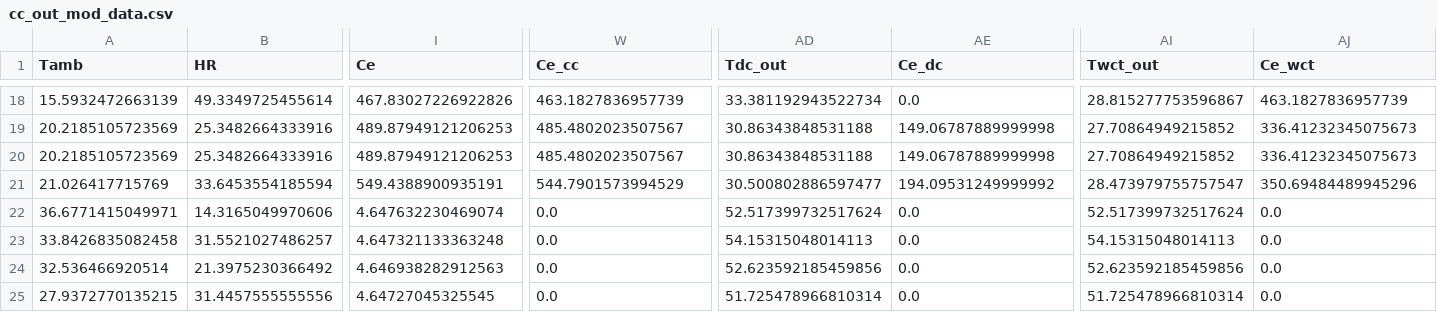
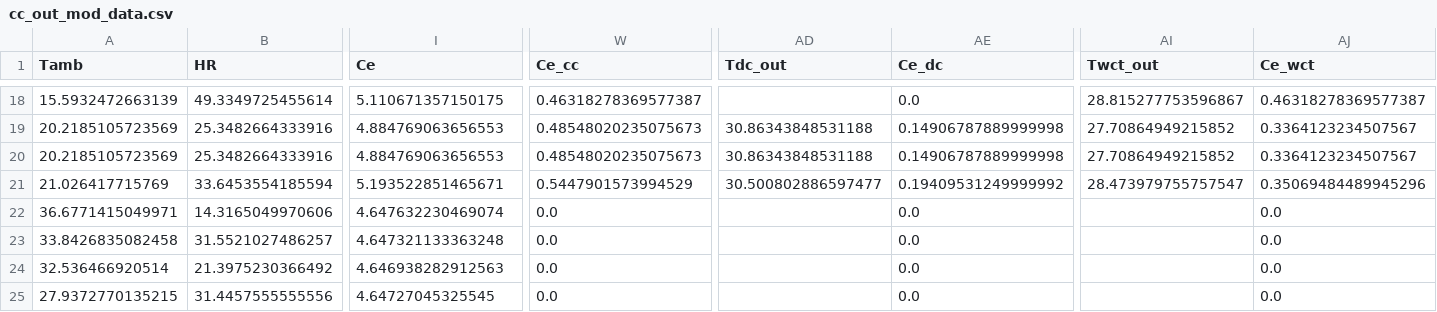
Before and after one commit to juan11iguel/SOLhycool, a CSV file: modeling/data/cc_out_mod_data.csv, drawn as a sheet; only a part is shown, gaps mark what is left out; the diff covers the shown part only; the diff names each change by its address in the sheet, - before the commit and + after, or states it on an @@ line.

```diff
--- a/modeling/data/cc_out_mod_data.csv
+++ b/modeling/data/cc_out_mod_data.csv
-I18 (Ce): 467.83027226922826
+I18 (Ce): 5.110671357150175
-W18 (Ce_cc): 463.1827836957739
+W18 (Ce_cc): 0.46318278369577387
-AD18 (Tdc_out): 33.381192943522734
+AD18 (Tdc_out): (empty)
-AJ18 (Ce_wct): 463.1827836957739
+AJ18 (Ce_wct): 0.46318278369577387
-I19:I20 (Ce): 489.87949121206253
+I19:I20 (Ce): 4.884769063656553
-W19:W20 (Ce_cc): 485.4802023507567
+W19:W20 (Ce_cc): 0.48548020235075673
-AE19:AE20 (Ce_dc): 149.06787889999998
+AE19:AE20 (Ce_dc): 0.14906787889999998
-AJ19:AJ20 (Ce_wct): 336.41232345075673
+AJ19:AJ20 (Ce_wct): 0.3364123234507567
-I21 (Ce): 549.4388900935191
+I21 (Ce): 5.193522851465671
-W21 (Ce_cc): 544.7901573994529
+W21 (Ce_cc): 0.5447901573994529
-AE21 (Ce_dc): 194.09531249999992
+AE21 (Ce_dc): 0.19409531249999992
-AJ21 (Ce_wct): 350.69484489945296
+AJ21 (Ce_wct): 0.35069484489945296
-AD22 (Tdc_out): 52.517399732517624
+AD22 (Tdc_out): (empty)
-AI22 (Twct_out): 52.517399732517624
+AI22 (Twct_out): (empty)
-AD23 (Tdc_out): 54.15315048014113
+AD23 (Tdc_out): (empty)
-AI23 (Twct_out): 54.15315048014113
+AI23 (Twct_out): (empty)
-AD24 (Tdc_out): 52.623592185459856
+AD24 (Tdc_out): (empty)
-AI24 (Twct_out): 52.623592185459856
+AI24 (Twct_out): (empty)
-AD25 (Tdc_out): 51.725478966810314
+AD25 (Tdc_out): (empty)
-AI25 (Twct_out): 51.725478966810314
+AI25 (Twct_out): (empty)
```
Also changed, not shown: 64 edited cells elsewhere in this file, modeling/data/cc_out_exp.csv, modeling/data/cc_out_mod_physical.csv, 5 other files.
